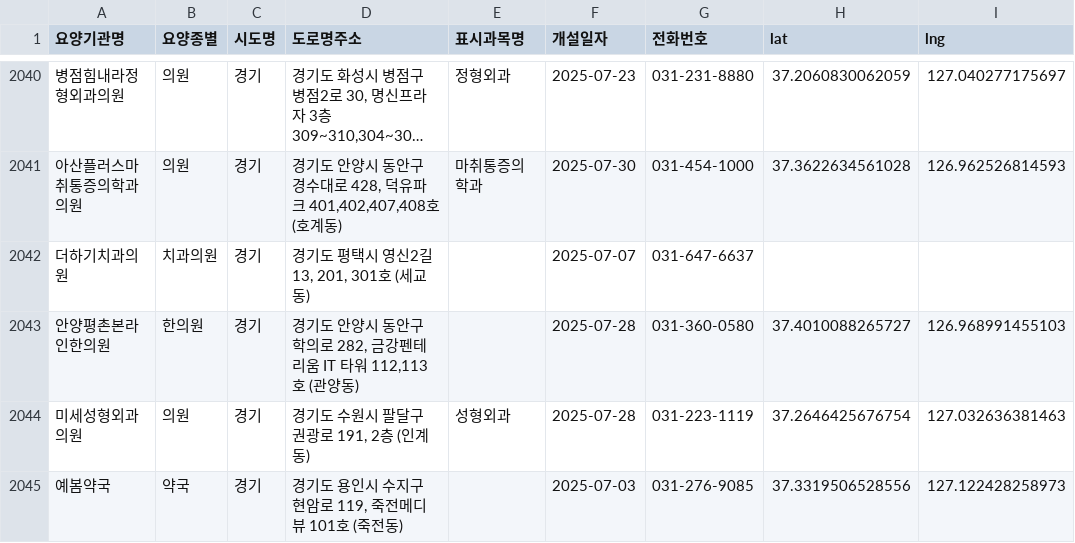
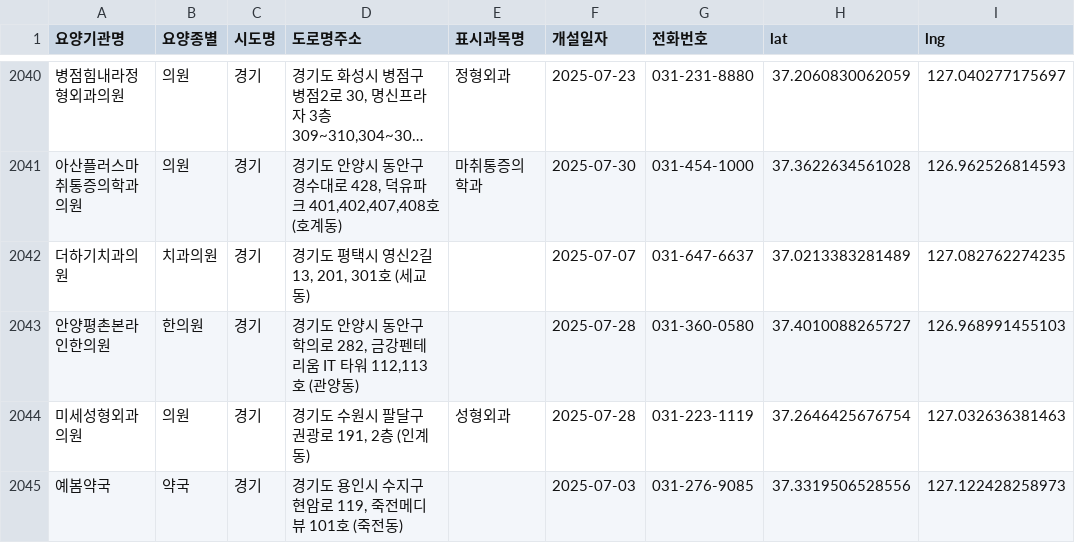
Before and after one commit to bellk2170-bot/new-clini, a CSV file: new-clinics.csv, drawn as a sheet; only a part is shown, gaps mark what is left out; long unchanged cells end in …; the diff covers the shown part only; the diff names each change by its address in the sheet, - before the commit and + after, or states it on an @@ line.

```diff
--- a/new-clinics.csv
+++ b/new-clinics.csv
-H2042 (lat): (empty)
+H2042 (lat): 37.0213383281489
-I2042 (lng): (empty)
+I2042 (lng): 127.082762274235
```
Also changed, not shown: 22 edited cells elsewhere in this file.
